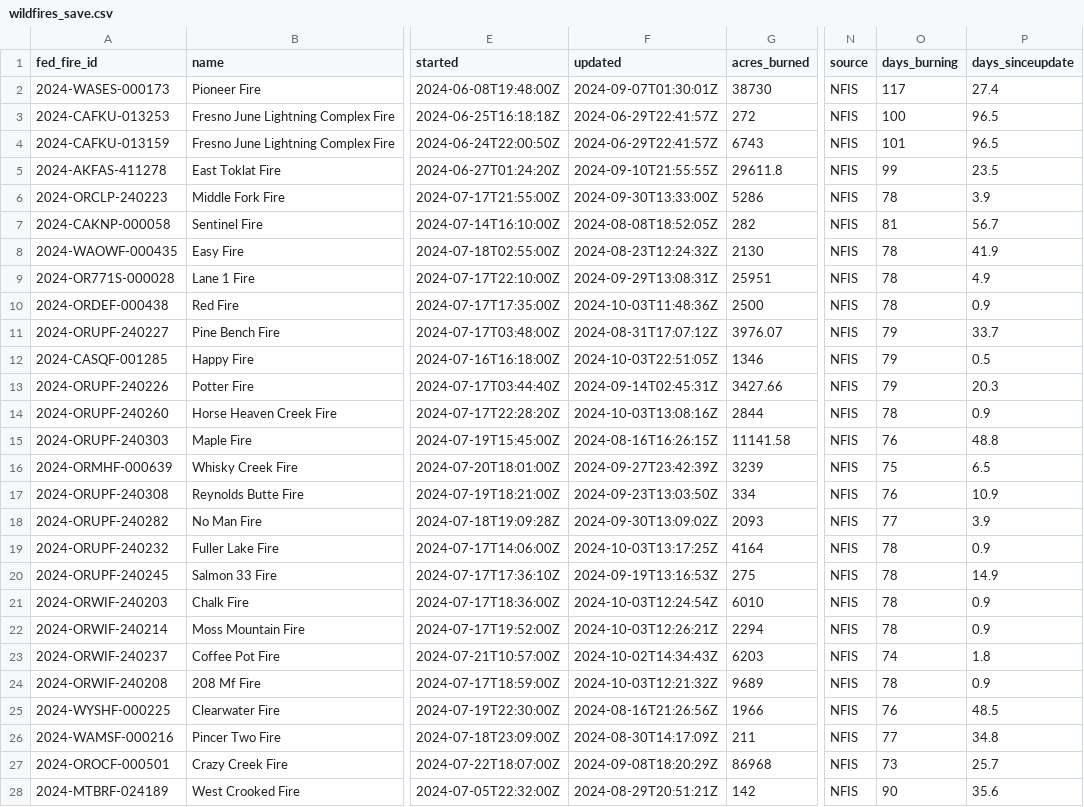
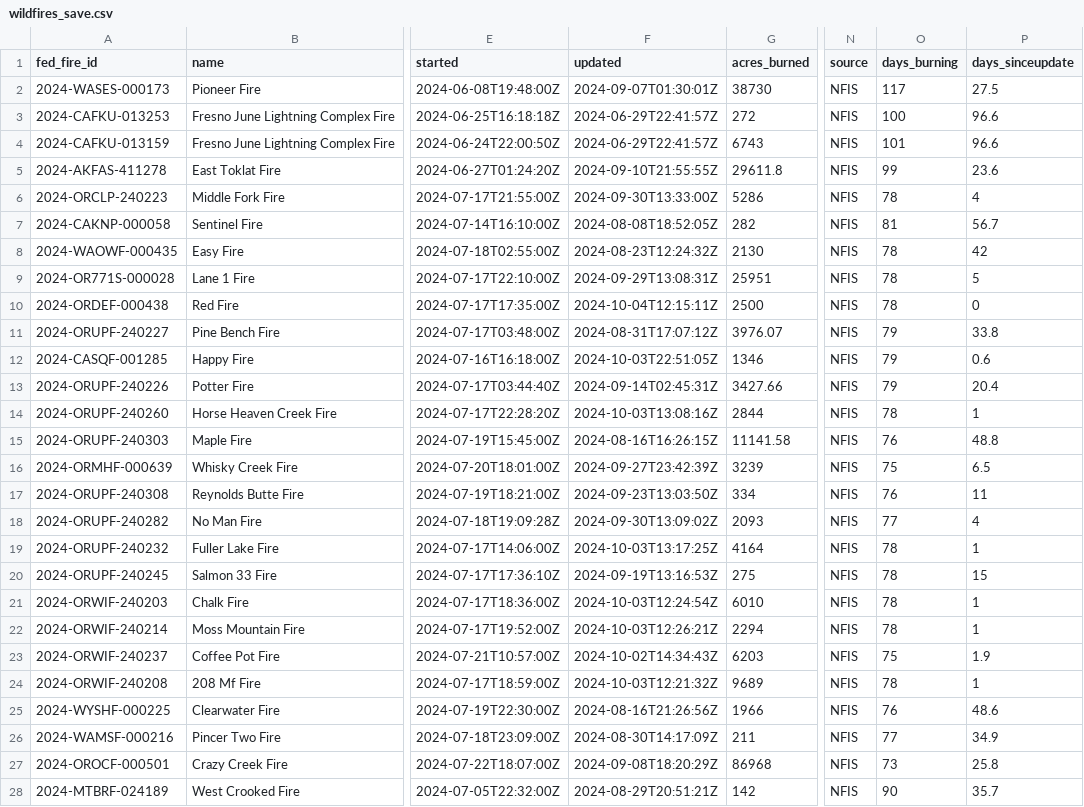
Before and after one commit to cbs-news-data/wildfire_watch, a CSV file: data/wildfires_save.csv, drawn as a sheet; only a part is shown, gaps mark what is left out; the diff covers the shown part only; the diff names each change by its address in the sheet, - before the commit and + after, or states it on an @@ line.

Commit message:
Wildfires data updated!

```diff
--- a/data/wildfires_save.csv
+++ b/data/wildfires_save.csv
-P2 (days_sinceupdate): 27.4
+P2 (days_sinceupdate): 27.5
-P3:P4 (days_sinceupdate): 96.5
+P3:P4 (days_sinceupdate): 96.6
-P5 (days_sinceupdate): 23.5
+P5 (days_sinceupdate): 23.6
-P6 (days_sinceupdate): 3.9
+P6 (days_sinceupdate): 4
-P8 (days_sinceupdate): 41.9
+P8 (days_sinceupdate): 42
-P9 (days_sinceupdate): 4.9
+P9 (days_sinceupdate): 5
-F10 (updated): 2024-10-03T11:48:36Z
+F10 (updated): 2024-10-04T12:15:11Z
-P10 (days_sinceupdate): 0.9
+P10 (days_sinceupdate): 0
-P11 (days_sinceupdate): 33.7
+P11 (days_sinceupdate): 33.8
-P12 (days_sinceupdate): 0.5
+P12 (days_sinceupdate): 0.6
-P13 (days_sinceupdate): 20.3
+P13 (days_sinceupdate): 20.4
-P14 (days_sinceupdate): 0.9
+P14 (days_sinceupdate): 1
-P17 (days_sinceupdate): 10.9
+P17 (days_sinceupdate): 11
-P18 (days_sinceupdate): 3.9
+P18 (days_sinceupdate): 4
-P19 (days_sinceupdate): 0.9
+P19 (days_sinceupdate): 1
-P20 (days_sinceupdate): 14.9
+P20 (days_sinceupdate): 15
-P21:P22 (days_sinceupdate): 0.9
+P21:P22 (days_sinceupdate): 1
-O23 (days_burning): 74
+O23 (days_burning): 75
-P23 (days_sinceupdate): 1.8
+P23 (days_sinceupdate): 1.9
-P24 (days_sinceupdate): 0.9
+P24 (days_sinceupdate): 1
-P25 (days_sinceupdate): 48.5
+P25 (days_sinceupdate): 48.6
-P26 (days_sinceupdate): 34.8
+P26 (days_sinceupdate): 34.9
-P27 (days_sinceupdate): 25.7
+P27 (days_sinceupdate): 25.8
-P28 (days_sinceupdate): 35.6
+P28 (days_sinceupdate): 35.7
```
Also changed, not shown: 88 edited cells elsewhere in this file, data/wildfires_datawrapper_save.csv, 4 other files.
